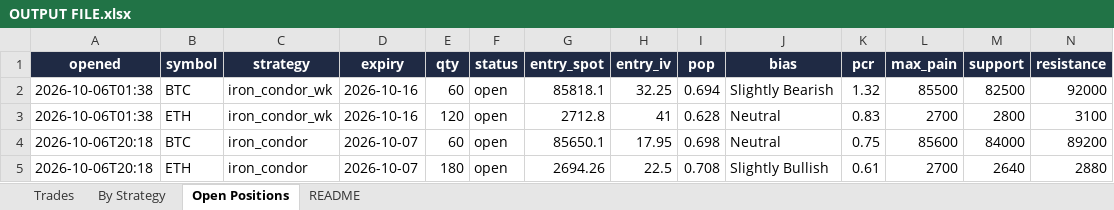
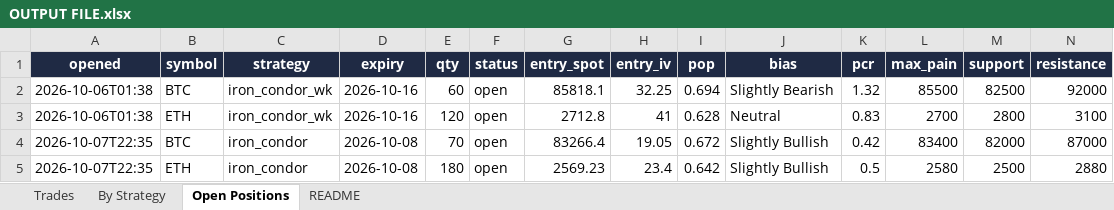
Before and after one commit to Ayushtambi2011/deltahedge-bot, an Excel workbook: OUTPUT FILE.xlsx, sheet Open Positions, drawn as a sheet; only a part is shown; values as stored, in another font and other column widths than the file's, no borders; removed rows and columns are numbered as before the commit, all else as after; rows hold the shown columns only; the diff names each change by its address in the sheet, - before the commit and + after, or states it on an @@ line.

```diff
--- a/OUTPUT FILE.xlsx (sheet Open Positions)
+++ b/OUTPUT FILE.xlsx (sheet Open Positions)
-row 4: 2026-10-06T20:18 | BTC | iron_condor | 2026-10-07 | 60 | open | 85650.1 | 17.95 | 0.698 | Neutral | 0.75 | 85600 | 84000 | 89200
-row 5: 2026-10-06T20:18 | ETH | iron_condor | 2026-10-07 | 180 | open | 2694.26 | 22.5 | 0.708 | Slightly Bullish | 0.61 | 2700 | 2640 | 2880
+row 4: 2026-10-07T22:35 | BTC | iron_condor | 2026-10-08 | 70 | open | 83266.4 | 19.05 | 0.672 | Slightly Bullish | 0.42 | 83400 | 82000 | 87000
+row 5: 2026-10-07T22:35 | ETH | iron_condor | 2026-10-08 | 180 | open | 2569.23 | 23.4 | 0.642 | Slightly Bullish | 0.5 | 2580 | 2500 | 2880
```
Also changed, not shown: sheet Trades, sheet By Strategy, sheet README, 1 other file.
